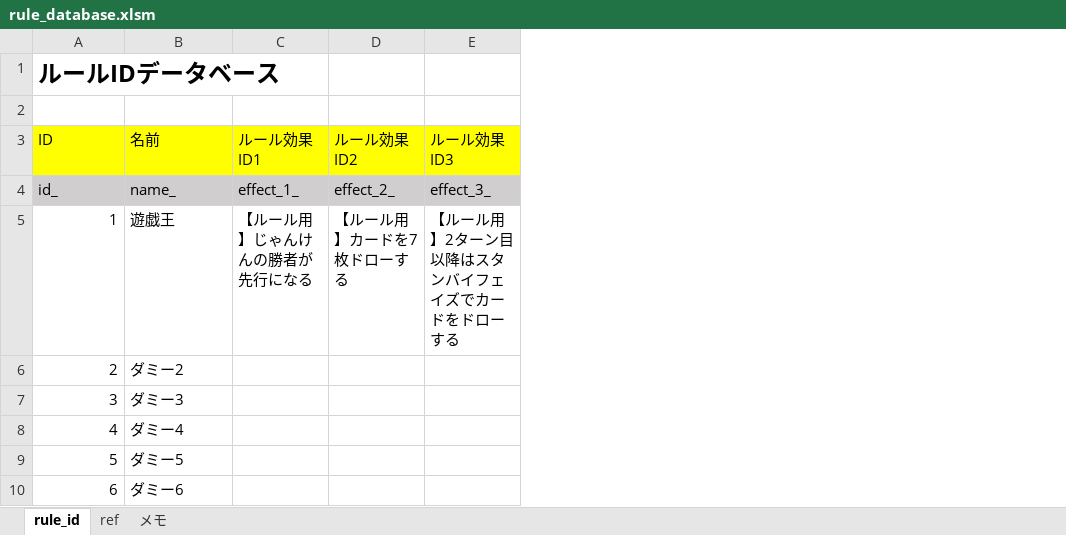
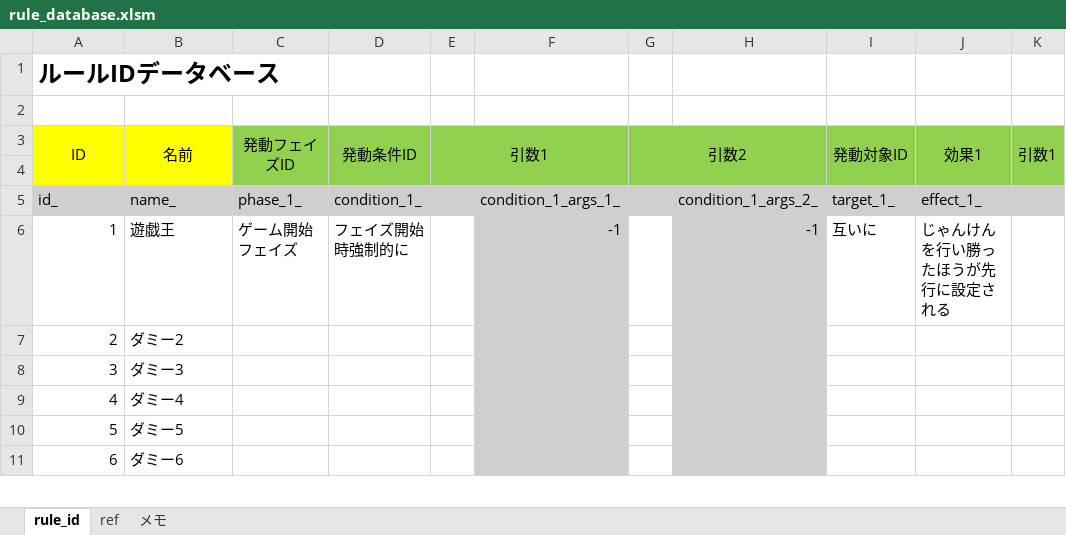
Before and after one commit to miksa7810/RebootCard, an Excel workbook: document/rule_database.xlsm, sheet rule_id, drawn as a sheet; only a part is shown; values as stored, in another font and other column widths than the file's, no borders; removed rows and columns are numbered as before the commit, all else as after; rows hold the shown columns only; the diff covers the shown part only; the diff names each change by its address in the sheet, - before the commit and + after, or states it on an @@ line.

```diff
--- a/document/rule_database.xlsm (sheet rule_id)
+++ b/document/rule_database.xlsm (sheet rule_id)
-column C, rows 3-5: ルール効果ID1 | effect_1_ | 【ルール用】じゃんけんの勝者が先行になる
-column D, rows 3-5: ルール効果ID2 | effect_2_ | 【ルール用】カードを7枚ドローする
-column E, rows 3-5: ルール効果ID3 | effect_3_ | 【ルール用】2ターン目以降はスタンバイフェイズでカードをドローする
+column C, row 3: 発動フェイズID; rows 5-6: phase_1_ | ゲーム開始フェイズ
+column D, row 3: 発動条件ID; rows 5-6: condition_1_ | フェイズ開始時強制的に
+column E, row 3: 引数1
+column F, rows 5-6: condition_1_args_1_ | -1
+column G, row 3: 引数2
+column H, rows 5-6: condition_1_args_2_ | -1
+column I, row 3: 発動対象ID; rows 5-6: target_1_ | 互いに
+column J, row 3: 効果1; rows 5-6: effect_1_ | じゃんけんを行い勝ったほうが先行に設定される
+column K, row 3: 引数1
-A3:B3 alignment: left
+A3:B3 alignment: center
+A3:A4 merged
+B3:B4 merged
+row 4: (empty)
```
Also changed, not shown: 15 added columns elsewhere in this sheet, document/id_database.xlsm, 4 other files.
